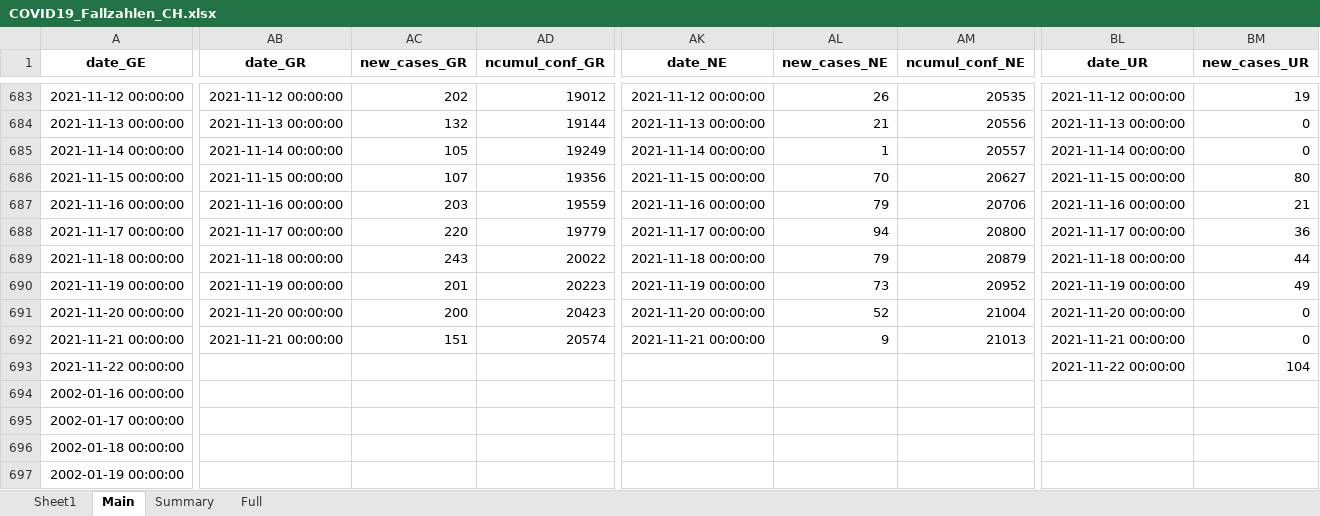
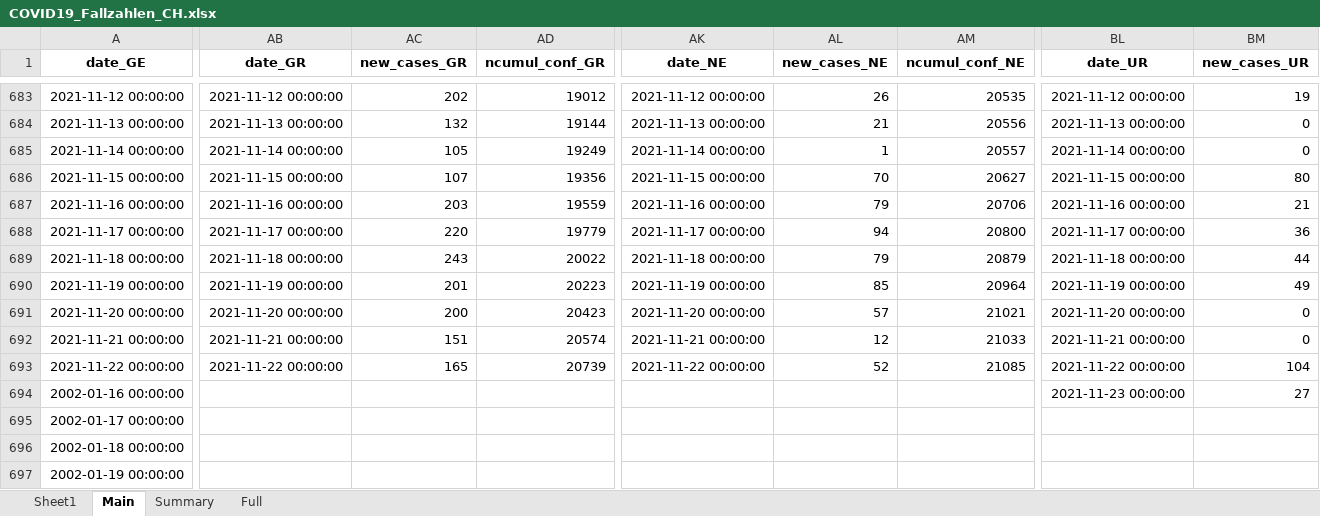
Before and after one commit to esolodko/p1_pub, an Excel workbook: xlsx_data/COVID19_Fallzahlen_CH.xlsx, sheet Main, drawn as a sheet; only a part is shown, gaps mark what is left out; values as stored, in another font and other column widths than the file's, no borders; the diff covers the shown part only; the diff names each change by its address in the sheet, - before the commit and + after, or states it on an @@ line.

```diff
--- a/xlsx_data/COVID19_Fallzahlen_CH.xlsx (sheet Main)
+++ b/xlsx_data/COVID19_Fallzahlen_CH.xlsx (sheet Main)
-AL690 (new_cases_NE): 73
+AL690 (new_cases_NE): 85
-AM690 (ncumul_conf_NE): 20952
+AM690 (ncumul_conf_NE): 20964
-AL691 (new_cases_NE): 52
+AL691 (new_cases_NE): 57
-AM691 (ncumul_conf_NE): 21004
+AM691 (ncumul_conf_NE): 21021
-AL692 (new_cases_NE): 9
+AL692 (new_cases_NE): 12
-AM692 (ncumul_conf_NE): 21013
+AM692 (ncumul_conf_NE): 21033
-AB693 (date_GR): (empty)
+AB693 (date_GR): 2021-11-22 00:00:00
-AC693 (new_cases_GR): (empty)
+AC693 (new_cases_GR): 165
-AD693 (ncumul_conf_GR): (empty)
+AD693 (ncumul_conf_GR): 20739
-AK693 (date_NE): (empty)
+AK693 (date_NE): 2021-11-22 00:00:00
-AL693 (new_cases_NE): (empty)
+AL693 (new_cases_NE): 52
-AM693 (ncumul_conf_NE): (empty)
+AM693 (ncumul_conf_NE): 21085
-BL694 (date_UR): (empty)
+BL694 (date_UR): 2021-11-23 00:00:00
-BM694 (new_cases_UR): (empty)
+BM694 (new_cases_UR): 27
```
Also changed, not shown: 1 edited cell elsewhere in this sheet, sheet Summary.
